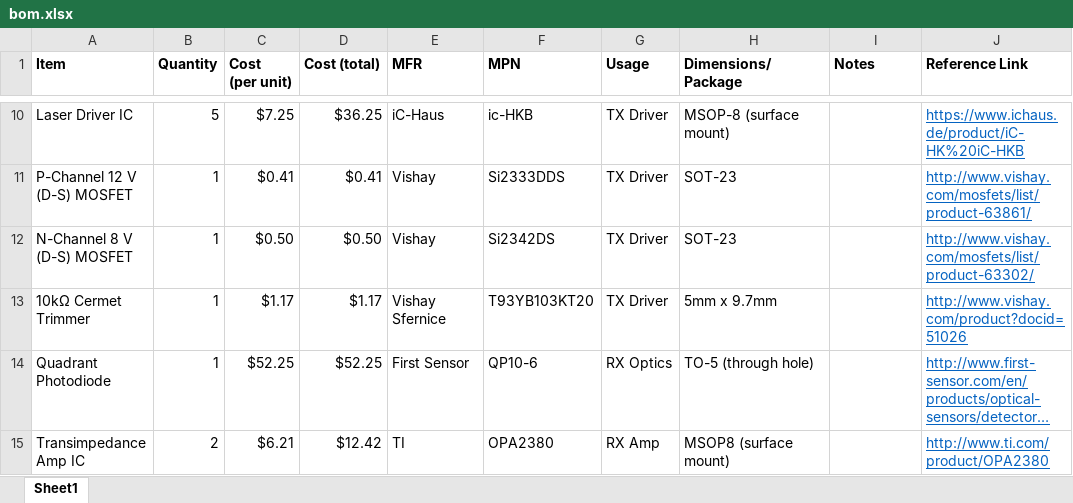
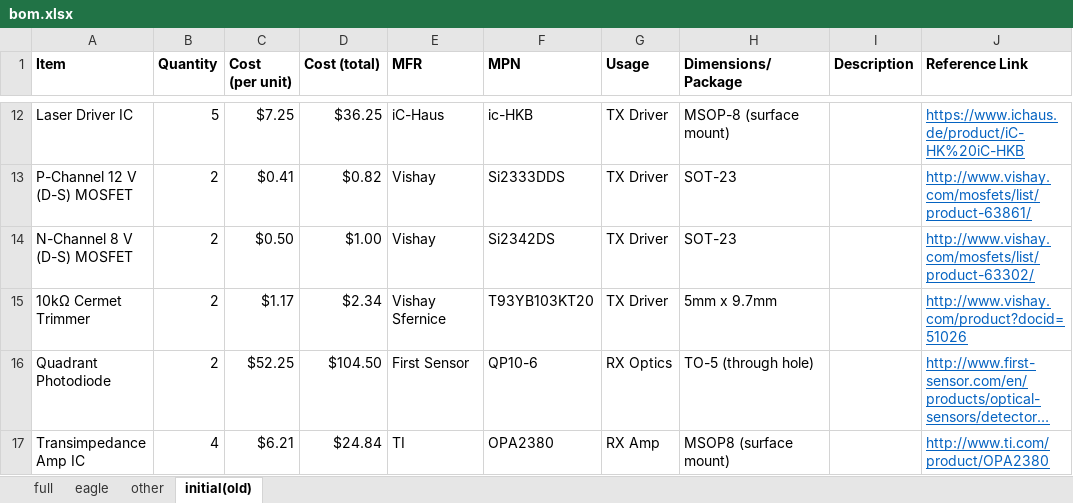
Before and after one commit to joshandnoodles/Thesis, an Excel workbook: doc/design/bom.xlsx, sheet initial(old), drawn as a sheet; only a part is shown, gaps mark what is left out; long unchanged cells end in …; values as stored, in another font and other column widths than the file's, no borders; table styles not drawn; addresses are those after the commit; the diff covers the shown part only; the diff names each change by its address in the sheet, - before the commit and + after, or states it on an @@ line.

```diff
--- a/doc/design/bom.xlsx (sheet initial(old))
+++ b/doc/design/bom.xlsx (sheet initial(old))
-sheet tab: Sheet1
+sheet tab: initial(old)
+sheet tab: full
+sheet tab: eagle
+sheet tab: other
-I1: Notes
+I1: Description
-B13:B16 (Quantity): 1
+B13:B16 (Quantity): 2
-D13 (Cost (total)): $0.41
+D13 (Cost (total)): $0.82
-D14 (Cost (total)): $0.50
+D14 (Cost (total)): $1.00
-D15 (Cost (total)): $1.17
+D15 (Cost (total)): $2.34
-D16 (Cost (total)): $52.25
+D16 (Cost (total)): $104.50
-B17 (Quantity): 2
+B17 (Quantity): 4
-D17 (Cost (total)): $12.42
+D17 (Cost (total)): $24.84
```
Also changed, not shown: 6 added rows, 5 removed rows and 17 edited cells elsewhere in this sheet, 19 other files.
